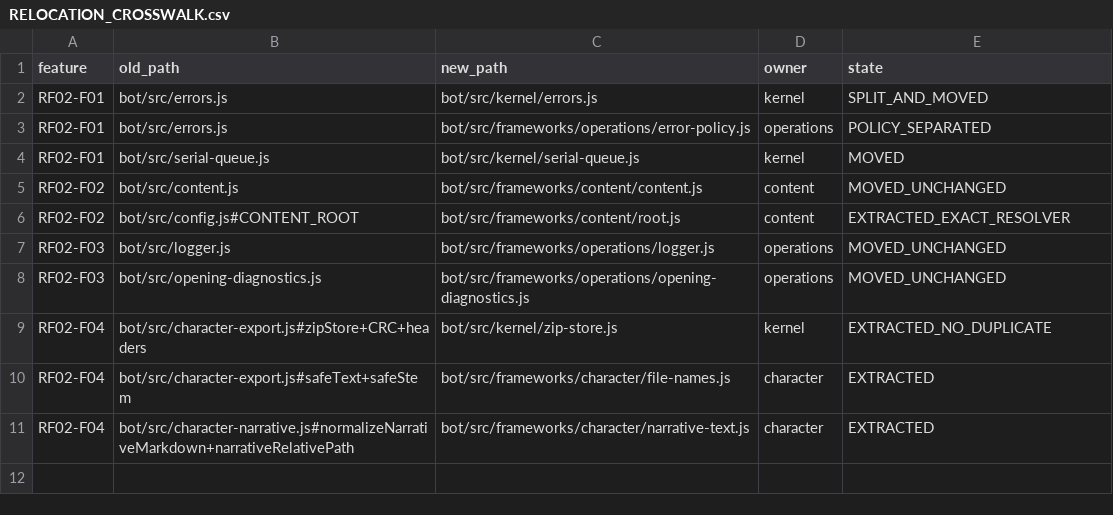
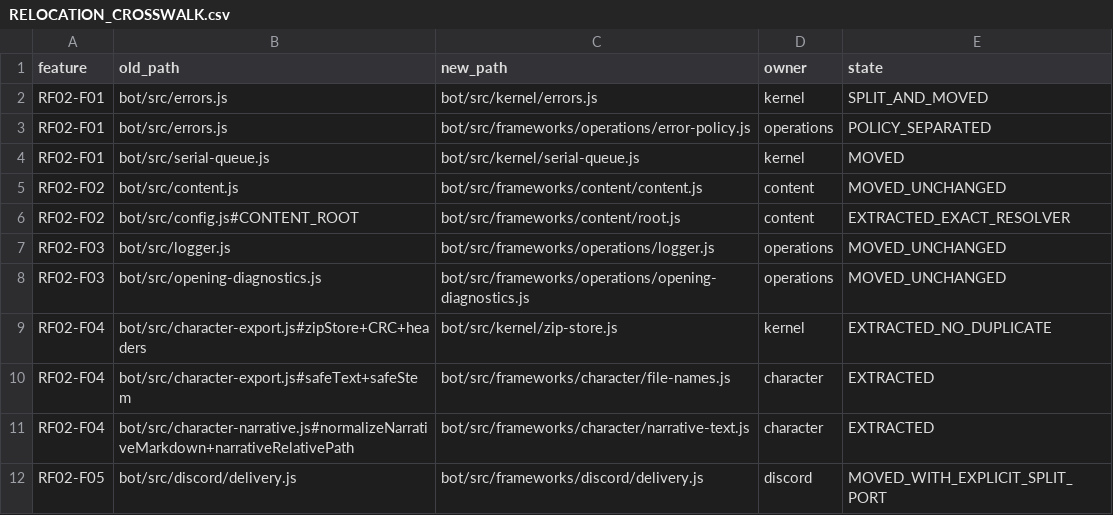
Before and after one commit to KeshireTheChaotic/Veiled_City, a CSV file: docs/Implementation_Plans/Framework_Refactor/RF02/RELOCATION_CROSSWALK.csv, drawn as a sheet; the diff names each change by its address in the sheet, - before the commit and + after, or states it on an @@ line.

Commit message:
RF02-F05: isolate interaction delivery with explicit splitter injection

```diff
--- a/docs/Implementation_Plans/Framework_Refactor/RF02/RELOCATION_CROSSWALK.csv
+++ b/docs/Implementation_Plans/Framework_Refactor/RF02/RELOCATION_CROSSWALK.csv
+row 12: RF02-F05 | bot/src/discord/delivery.js | bot/src/frameworks/discord/delivery.js | discord | MOVED_WITH_EXPLICIT_SPLIT_PORT
```
Also changed, not shown: 11 other files.
